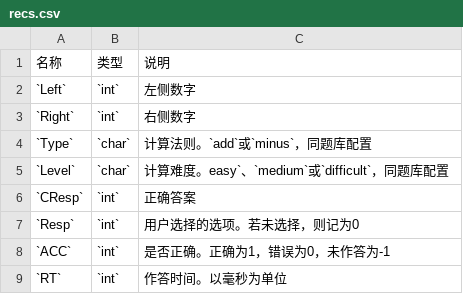
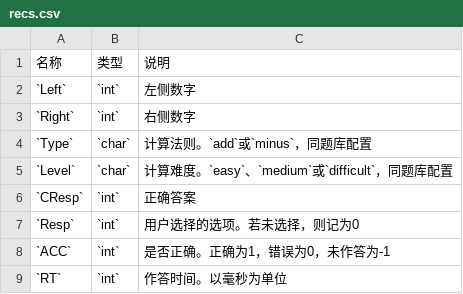
Before and after one commit to iquizoo/docs, a CSV file: data/config/balloon/recs.csv, drawn as a sheet.

Commit message:
Fix a typo

```diff
--- a/data/config/balloon/recs.csv
+++ b/data/config/balloon/recs.csv
@@ -4,3 +4,3 @@
 `Type`,`char`,计算法则。`add`或`minus`，同题库配置
-`Level`,`char`,计算难度。easy`、`medium`或`difficult`，同题库配置
+`Level`,`char`,计算难度。`easy`、`medium`或`difficult`，同题库配置
 `CResp`,`int`,正确答案
```
